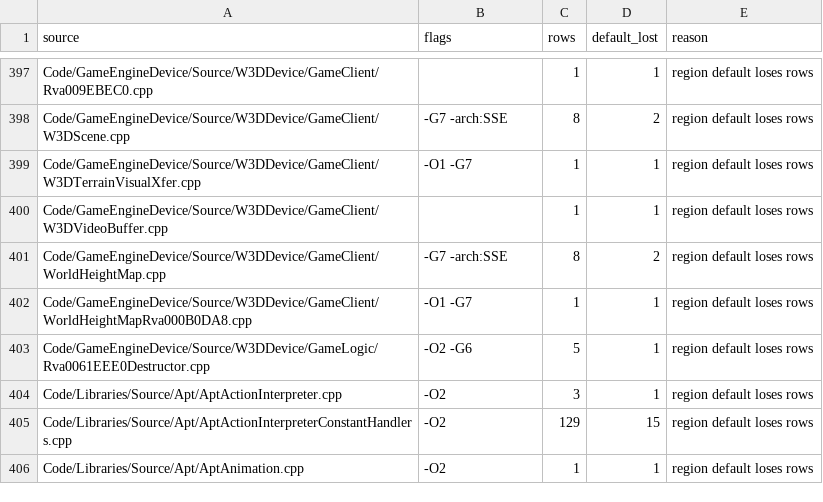
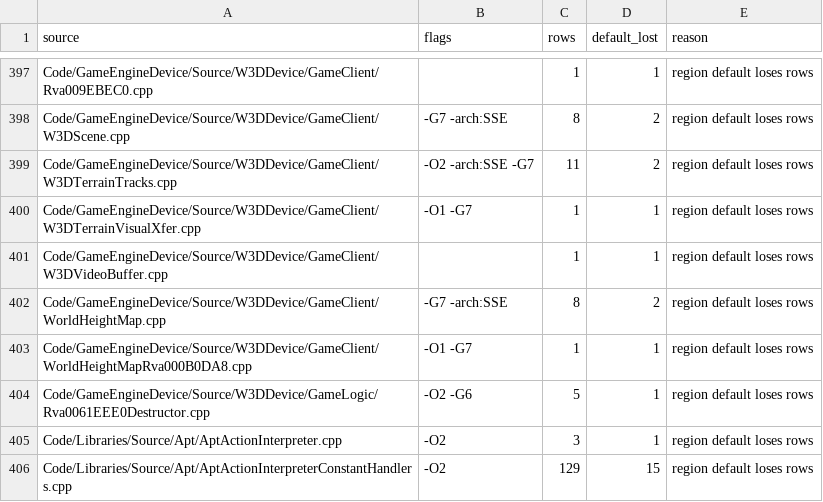
Before and after one commit to Open-BFME/Open-BFME-2, a CSV file: reverse/flag_overrides.csv, drawn as a sheet; only a part is shown, gaps mark what is left out; the shorter side is filled out with more unchanged rows.

Commit message:
Admit native TerrainTracks deleting destructor
Register the existing 28-byte native G body at 0x8E533 through add_match --propose-flags with its proved opaque ICF owner. The pending row changes the region vote to O1, losing two existing getters; the official flag_defaults proposal retains prior O2/SSE/G7 explicitly. Full external provider additions, removals and changes remain empty. No opaque owner is retired or moved, and no TU adoption is claimed.

Validation: 11/11 functions, one data row, EH EXACT, zero wrong actual-provider bindings, current compile receipt. Fresh local exit link of this worktree has 9 unresolved and 0 duplicate names; the reduction from 10 belongs to the preceding pair fix, not this admission. No image was produced.

Verifier-Change: flag override generated by the existing proposal and verified by the unchanged whole-source byte gate

```diff
--- a/reverse/flag_overrides.csv
+++ b/reverse/flag_overrides.csv
@@ -398,2 +398,3 @@ Code/GameEngineDevice/Source/W3DDevice/GameClient/Rva009EBEC0.cpp,,1,1,region de
 Code/GameEngineDevice/Source/W3DDevice/GameClient/W3DScene.cpp,-G7 -arch:SSE,8,2,region default loses rows
+Code/GameEngineDevice/Source/W3DDevice/GameClient/W3DTerrainTracks.cpp,-O2 -arch:SSE -G7,11,2,region default loses rows
 Code/GameEngineDevice/Source/W3DDevice/GameClient/W3DTerrainVisualXfer.cpp,-O1 -G7,1,1,region default loses rows
```
Also changed, not shown: 3 other files.
